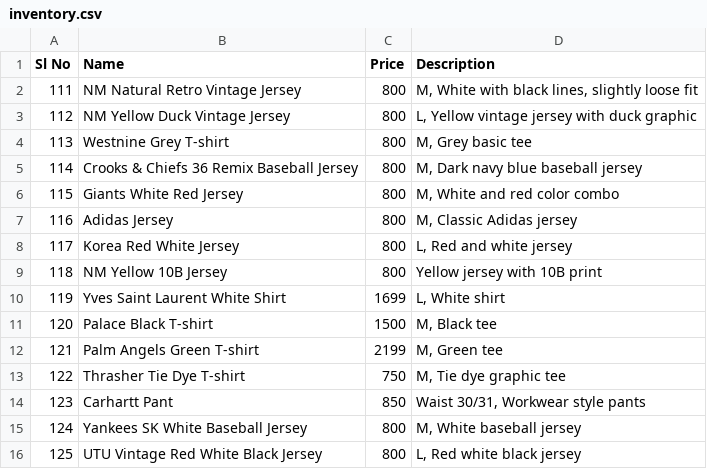
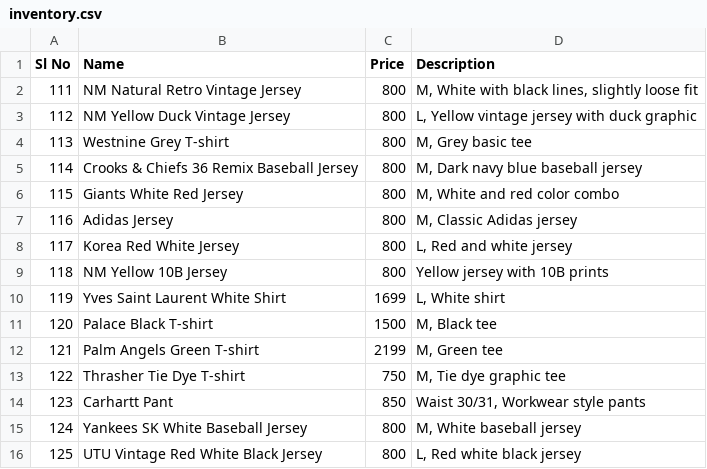
Before and after one commit to opsdibs/V2, a CSV file: src/inventory.csv, drawn as a sheet.

Commit message:
Inventory Changes

```diff
--- a/src/inventory.csv
+++ b/src/inventory.csv
@@ -8,3 +8,3 @@ Sl No,Name,Price,Description
 117,Korea Red White Jersey,800,"L, Red and white jersey"
-118,NM Yellow 10B Jersey,800,"Yellow jersey with 10B print"
+118,NM Yellow 10B Jersey,800,"Yellow jersey with 10B prints"
 119,Yves Saint Laurent White Shirt,1699,"L, White shirt"
```
